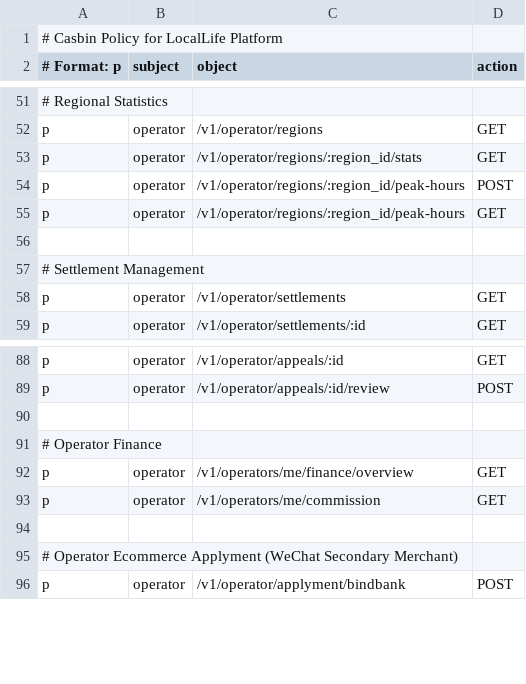
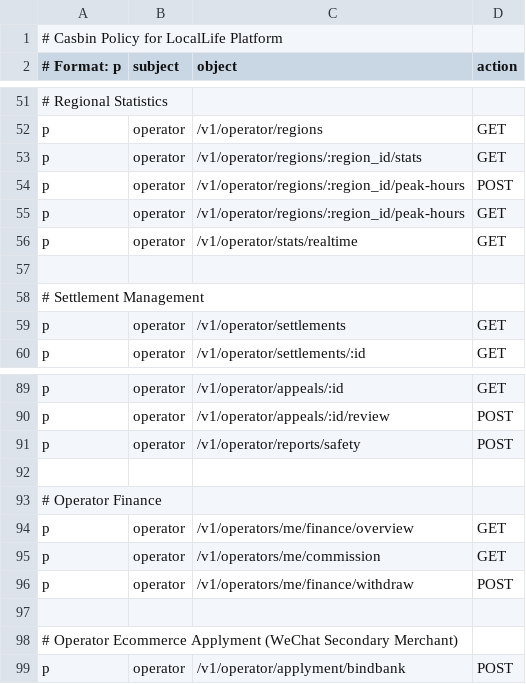
Before and after one commit to merrydance/locallife, a CSV file: locallife/casbin/policy.csv, drawn as a sheet; only a part is shown, gaps mark what is left out; the diff names each change by its address in the sheet, - before the commit and + after, or states it on an @@ line.

```diff
--- a/locallife/casbin/policy.csv
+++ b/locallife/casbin/policy.csv
+row 56: p | operator | /v1/operator/stats/realtime | GET
+row 91: p | operator | /v1/operator/reports/safety | POST
+row 96: p | operator | /v1/operators/me/finance/withdraw | POST
```
Also changed, not shown: 41 other files.
